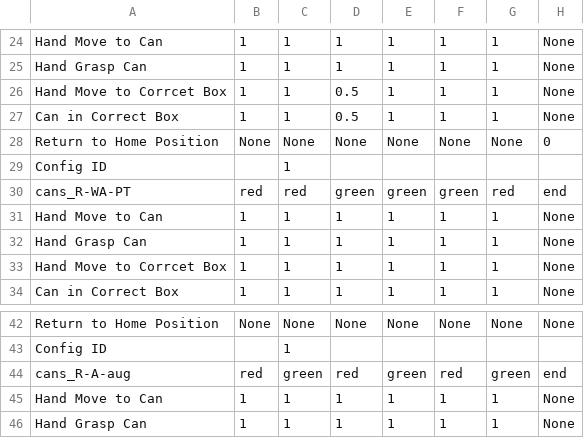
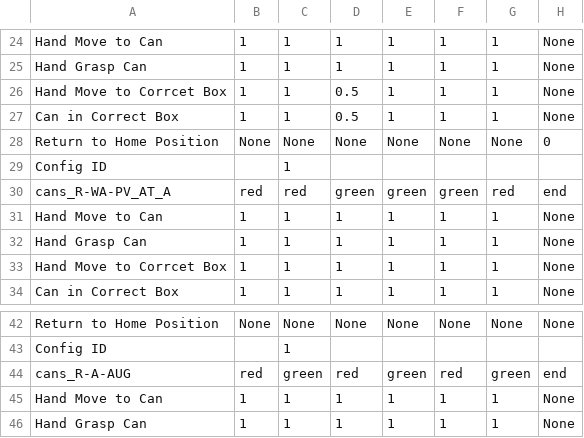
Before and after one commit to kuehnrobin/unitree_IL_lerobot, a CSV file: plot_wandb/can_policies_time.csv, drawn as a sheet; only a part is shown, gaps mark what is left out; the diff names each change by its address in the sheet, - before the commit and + after, or states it on an @@ line.

Commit message:
feat: update can data

```diff
--- a/plot_wandb/can_policies_time.csv
+++ b/plot_wandb/can_policies_time.csv
-A30: cans_R-WA-PT
+A30: cans_R-WA-PV_AT_A
-A44: cans_R-A-aug
+A44: cans_R-A-AUG
```
